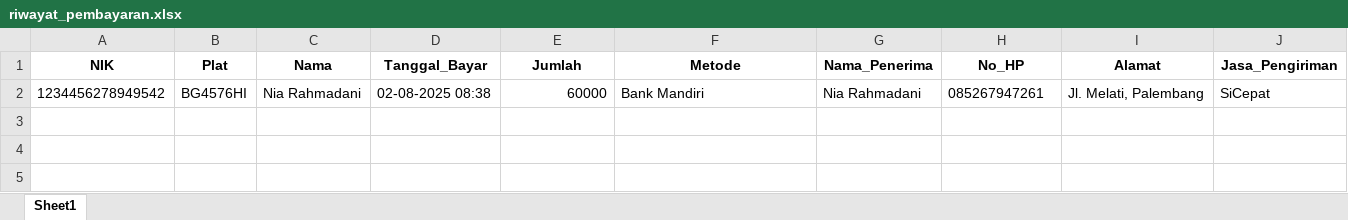
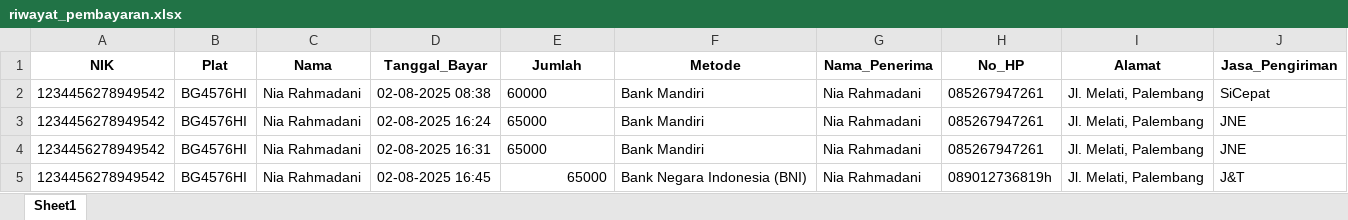
Before and after one commit to Restagustina/dashboard_pajak_online, an Excel workbook: DASHBOARD_main/riwayat_pembayaran.xlsx, sheet Sheet1, drawn as a sheet; values as stored, in another font and other column widths than the file's, no borders; the diff names each change by its address in the sheet, - before the commit and + after, or states it on an @@ line.

Commit message:
✅ Tambah fitur cetak resi, otomatis status pengiriman, dan PDF download

```diff
--- a/DASHBOARD_main/riwayat_pembayaran.xlsx (sheet Sheet1)
+++ b/DASHBOARD_main/riwayat_pembayaran.xlsx (sheet Sheet1)
-E2 alignment: right
+E2 alignment: left
+row 3: 1234456278949542 | BG4576HI | Nia Rahmadani | 02-08-2025 16:24 | 65000 | Bank Mandiri | Nia Rahmadani | 085267947261 | Jl. Melati, Palembang | JNE
+row 4: 1234456278949542 | BG4576HI | Nia Rahmadani | 02-08-2025 16:31 | 65000 | Bank Mandiri | Nia Rahmadani | 085267947261 | Jl. Melati, Palembang | JNE
+row 5: 1234456278949542 | BG4576HI | Nia Rahmadani | 02-08-2025 16:45 | 65000 | Bank Negara Indonesia (BNI) | Nia Rahmadani | 089012736819h | Jl. Melati, Palembang | J&T
```
Also changed, not shown: DASHBOARD_main/data_kendaraan.xlsx, 2 other files.
